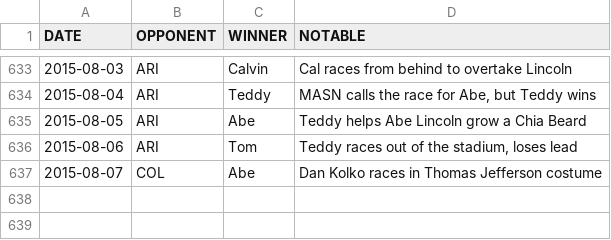
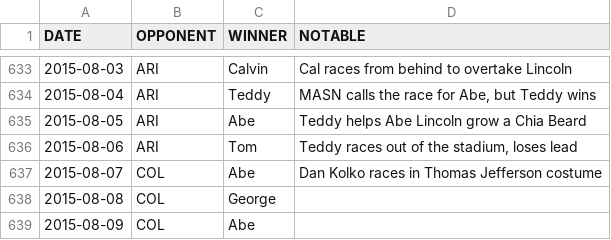
Before and after one commit to vdavez/presidents, a CSV file: presidents.csv, drawn as a sheet; only a part is shown, gaps mark what is left out.

Commit message:
added gitignore and updated data

```diff
--- a/presidents.csv
+++ b/presidents.csv
@@ -637 +637,3 @@ DATE,OPPONENT,WINNER,NOTABLE
 2015-08-07,COL,Abe,Dan Kolko races in Thomas Jefferson costume
+2015-08-08,COL,George,
+2015-08-09,COL,Abe,
```
Also changed, not shown: 1 other file.
